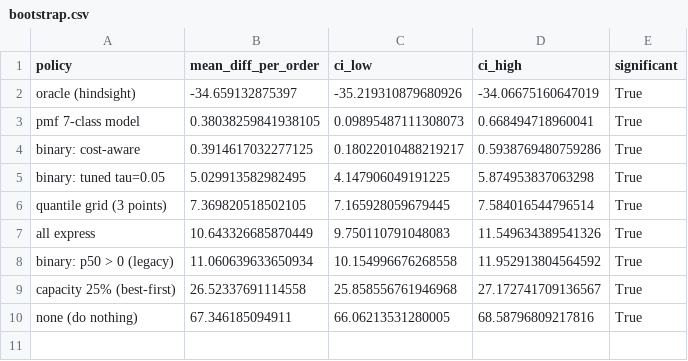
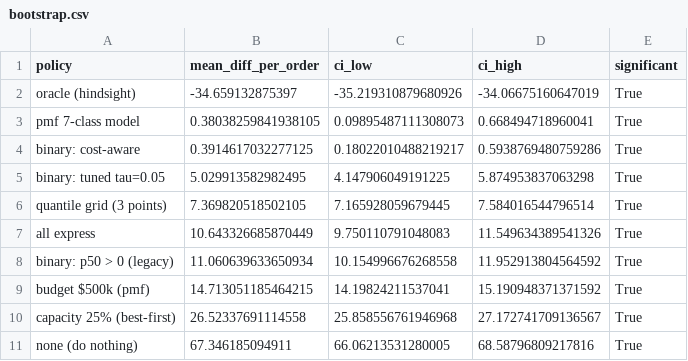
Before and after one commit to lingtao-meng/supply-chain-ml-pipeline, a CSV file: results/bootstrap.csv, drawn as a sheet; the diff names each change by its address in the sheet, - before the commit and + after, or states it on an @@ line.

Commit message:
feat: 预算约束、批量评分、决策地图与成本模型检查
预算
- 新增 policy_budget_pmf 增量贪心：从 none 出发，按边际收益/边际成本选
  none→notify / none→express / notify→express，修掉旧实现「每单只选一个动作」
  丢掉 $80 升级收益的问题
- 新增 budget_curve + 图：前 $500k 买通知、再 $500k 买加急、$1.5M 达最优
- 主表增加 budget $500k 一行，bootstrap 同步

批量评分
- 新增 scripts/score_orders.py：CSV → p10/p50/p90 + P(late) + 三种动作期望成本
  + 建议动作 + 期望节省，支持 --budget 分配与 --use-history

决策
- 新增决策地图：干预率随 (罚金, 加急成本) 的阶跃变化（0% ↔ 94%）
- 新增成本模型检查：按订单金额 1%/天（最低 $20）计罚金时干预率 0%，
  对比固定 $200/天的 94.4%——说明结论由成本假设驱动

修复
- realised_cost 对逐单罚金的广播 bug（子集掩码后形状不匹配）
- 逐单罚金测试：realised_cost / expected_cost_from_pmf / 高价值更强动作

工程
- 测试 33 → 46；CI e2e 增加批量评分步骤；Makefile 增加 score 目标
- README 增加「预算约束」「决策边界」「成本模型假设」三节

```diff
--- a/results/bootstrap.csv
+++ b/results/bootstrap.csv
+row 9: budget $500k (pmf) | 14.713051185464215 | 14.19824211537041 | 15.190948371371592 | True
```
Also changed, not shown: results/policy_comparison.csv, results/sensitivity.csv, 18 other files.
